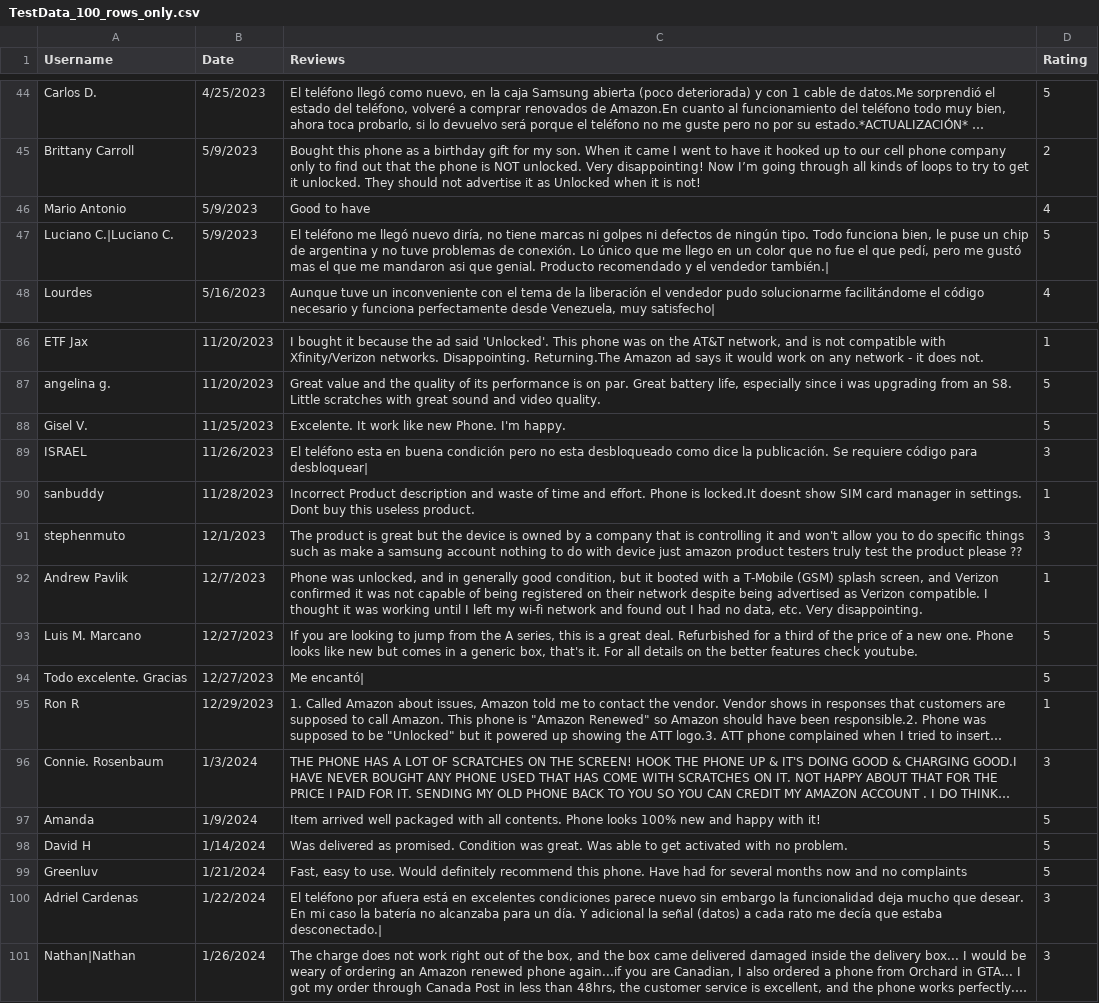
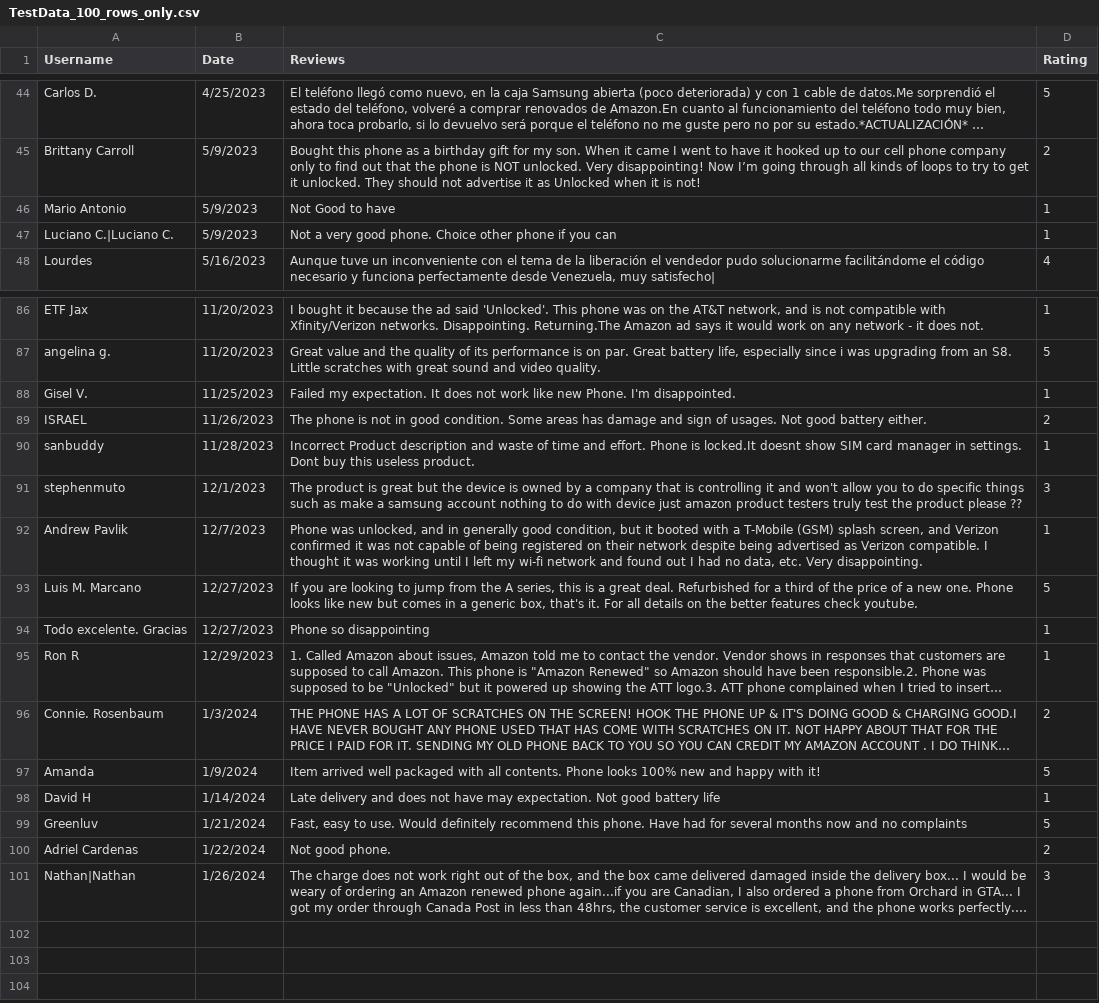
Before and after one commit to TigerJhay/DissertationBackup, a CSV file: templates/TestData_100_rows_only.csv, drawn as a sheet; only a part is shown, gaps mark what is left out; long unchanged cells end in …; the diff names each change by its address in the sheet, - before the commit and + after, or states it on an @@ line.

Commit message:
modified:   datacleaning.py 	modified:   templates/TestData_100_rows_only.csv 	modified:   templates/TestData_10_rows_only.csv

```diff
--- a/templates/TestData_100_rows_only.csv
+++ b/templates/TestData_100_rows_only.csv
-C46 (Reviews): Good to have
+C46 (Reviews): Not Good to have
-D46 (Rating): 4
+D46 (Rating): 1
-C47 (Reviews): El teléfono me llegó nuevo diría, no tiene marcas ni golpes ni defectos de ningún tipo. Todo funciona bien, le puse un chip de argentina y no tuve problemas de conexión. Lo único que me llego en un color que no fue el que pedí, pero me gustó mas el que me mandaron asi que genial. Producto recomendado y el vendedor también.|
+C47 (Reviews): Not a very good phone. Choice other phone if you can
-D47 (Rating): 5
+D47 (Rating): 1
-C88 (Reviews): Excelente. It work like new Phone. I'm happy.
+C88 (Reviews): Failed my expectation. It does not work like new Phone. I'm disappointed.
-D88 (Rating): 5
+D88 (Rating): 1
-C89 (Reviews): El teléfono esta en buena condición pero no esta desbloqueado como dice la publicación. Se requiere código para desbloquear|
+C89 (Reviews): The phone is not in good condition. Some areas has damage and sign of usages. Not good battery either.
-D89 (Rating): 3
+D89 (Rating): 2
-C94 (Reviews): Me encantó|
+C94 (Reviews): Phone so disappointing
-D94 (Rating): 5
+D94 (Rating): 1
-D96 (Rating): 3
+D96 (Rating): 2
-C98 (Reviews): Was delivered as promised. Condition was great. Was able to get activated with no problem.
+C98 (Reviews): Late delivery and does not have may expectation. Not good battery life
-D98 (Rating): 5
+D98 (Rating): 1
-C100 (Reviews): El teléfono por afuera está en excelentes condiciones parece nuevo sin embargo la funcionalidad deja mucho que desear. En mi caso la batería no alcanzaba para un día. Y adicional la señal (datos) a cada rato me decía que estaba desconectado.|
+C100 (Reviews): Not good phone.
-D100 (Rating): 3
+D100 (Rating): 2
```
Also changed, not shown: templates/TestData_10_rows_only.csv, 1 other file.
